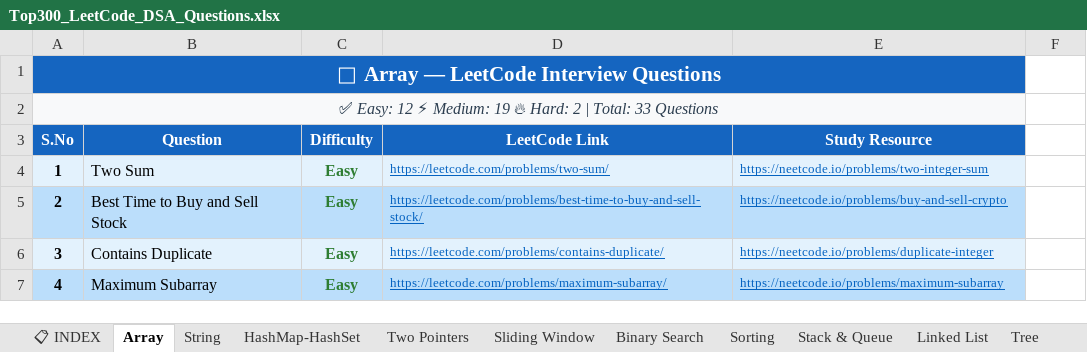
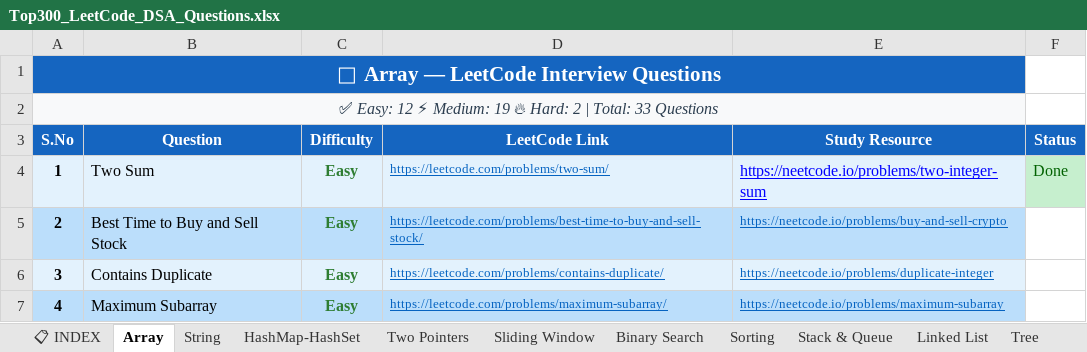
Before and after one commit to AnubhavDataSci25/DSA-Practice-300-LeetCode-Questions, an Excel workbook: Top300_LeetCode_DSA_Questions.xlsx, sheet Array, drawn as a sheet; only a part is shown; values as stored, in another font and other column widths than the file's, no borders; the diff names each change by its address in the sheet, - before the commit and + after, or states it on an @@ line.

Commit message:
Array Two Sum Problem

```diff
--- a/Top300_LeetCode_DSA_Questions.xlsx (sheet Array)
+++ b/Top300_LeetCode_DSA_Questions.xlsx (sheet Array)
-F3: (empty)
+F3: Status
-F3 fill: none
+F3 fill: #1565C0
-E4 text colour: #0563C1
+E4 text colour: #0000FF, text size: larger
-F4 (Status): (empty)
+F4 (Status): Done
-F4 fill: none
+F4 fill: #C6EFCE
```
Also changed, not shown: 1 other file.
